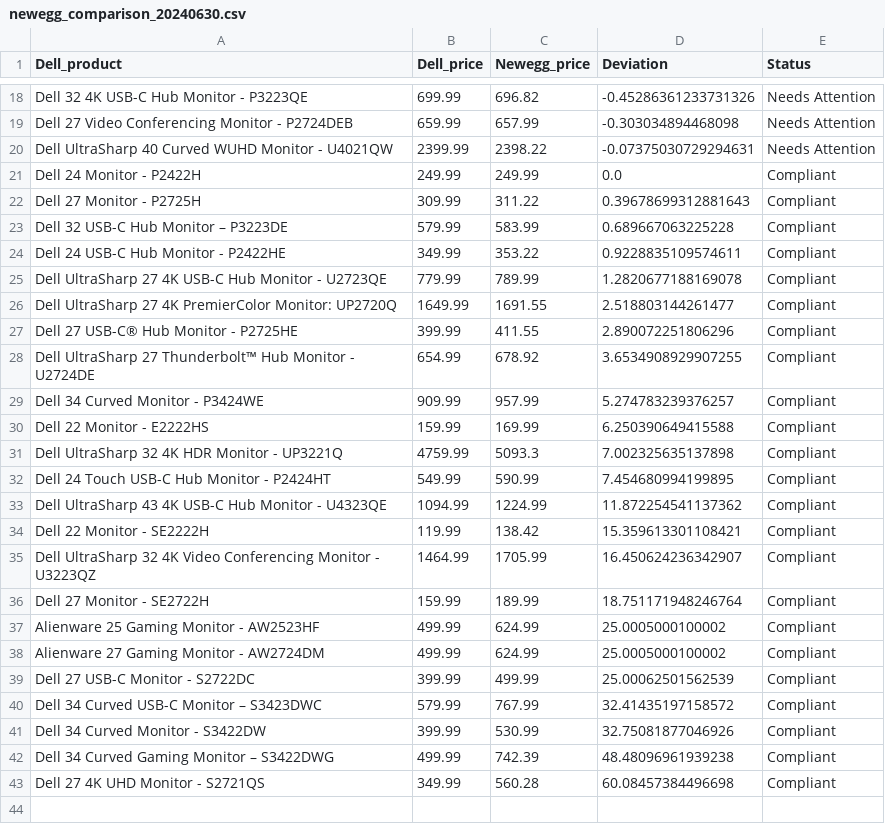
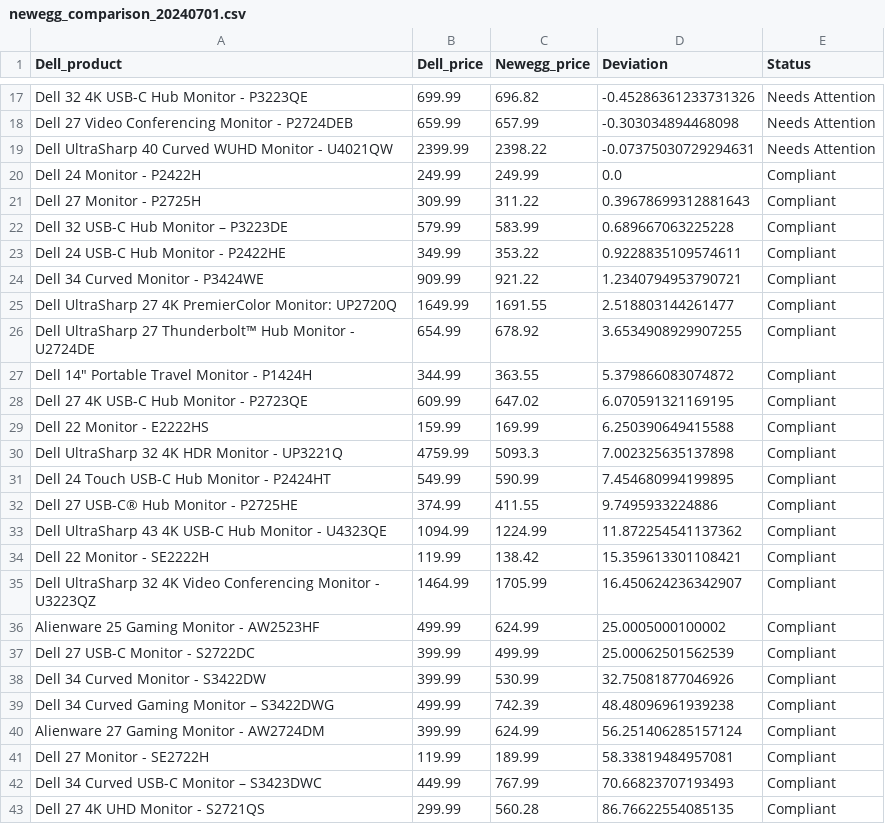
Before and after one commit to sunshineagoo17/brainstation-industry-project-local-install, a CSV file: server/scripts/data/newegg_comparison_20240701.csv (was server/scripts/data/newegg_comparison_20240630.csv), drawn as a sheet; only a part is shown, gaps mark what is left out; the diff covers the shown part only.

```diff
--- a/server/scripts/data/newegg_comparison_20240630.csv
+++ b/server/scripts/data/newegg_comparison_20240701.csv
@@ -24,7 +23,7 @@ Dell 32 USB-C Hub Monitor – P3223DE,579.99,583.99,0.689667063225228,Compliant
 Dell 24 USB-C Hub Monitor - P2422HE,349.99,353.22,0.9228835109574611,Compliant
-Dell UltraSharp 27 4K USB-C Hub Monitor - U2723QE,779.99,789.99,1.2820677188169078,Compliant
+Dell 34 Curved Monitor - P3424WE,909.99,921.22,1.2340794953790721,Compliant
 Dell UltraSharp 27 4K PremierColor Monitor: UP2720Q,1649.99,1691.55,2.518803144261477,Compliant
-Dell 27 USB-C® Hub Monitor - P2725HE,399.99,411.55,2.890072251806296,Compliant
 Dell UltraSharp 27 Thunderbolt™ Hub Monitor - U2724DE,654.99,678.92,3.6534908929907255,Compliant
-Dell 34 Curved Monitor - P3424WE,909.99,957.99,5.274783239376257,Compliant
+"Dell 14"" Portable Travel Monitor - P1424H",344.99,363.55,5.379866083074872,Compliant
+Dell 27 4K USB-C Hub Monitor - P2723QE,609.99,647.02,6.070591321169195,Compliant
 Dell 22 Monitor - E2222HS,159.99,169.99,6.250390649415588,Compliant
@@ -32,2 +31,3 @@ Dell UltraSharp 32 4K HDR Monitor - UP3221Q,4759.99,5093.3,7.002325635137898,Com
 Dell 24 Touch USB-C Hub Monitor - P2424HT,549.99,590.99,7.454680994199895,Compliant
+Dell 27 USB-C® Hub Monitor - P2725HE,374.99,411.55,9.7495933224886,Compliant
 Dell UltraSharp 43 4K USB-C Hub Monitor - U4323QE,1094.99,1224.99,11.872254541137362,Compliant
@@ -35,9 +35,9 @@ Dell 22 Monitor - SE2222H,119.99,138.42,15.359613301108421,Compliant
 Dell UltraSharp 32 4K Video Conferencing Monitor - U3223QZ,1464.99,1705.99,16.450624236342907,Compliant
-Dell 27 Monitor - SE2722H,159.99,189.99,18.751171948246764,Compliant
 Alienware 25 Gaming Monitor - AW2523HF,499.99,624.99,25.0005000100002,Compliant
-Alienware 27 Gaming Monitor - AW2724DM,499.99,624.99,25.0005000100002,Compliant
 Dell 27 USB-C Monitor - S2722DC,399.99,499.99,25.00062501562539,Compliant
-Dell 34 Curved USB-C Monitor – S3423DWC,579.99,767.99,32.41435197158572,Compliant
 Dell 34 Curved Monitor - S3422DW,399.99,530.99,32.75081877046926,Compliant
 Dell 34 Curved Gaming Monitor – S3422DWG,499.99,742.39,48.48096961939238,Compliant
-Dell 27 4K UHD Monitor - S2721QS,349.99,560.28,60.08457384496698,Compliant
+Alienware 27 Gaming Monitor - AW2724DM,399.99,624.99,56.251406285157124,Compliant
+Dell 27 Monitor - SE2722H,119.99,189.99,58.33819484957081,Compliant
+Dell 34 Curved USB-C Monitor – S3423DWC,449.99,767.99,70.66823707193493,Compliant
+Dell 27 4K UHD Monitor - S2721QS,299.99,560.28,86.76622554085135,Compliant
```
Also changed, not shown: 3 added rows and 4 removed rows elsewhere in this file, server/scripts/data/bestbuy_dell_monitor_20240701.csv, server/scripts/data/combined_product_data_20240701.csv, 4 other files.
